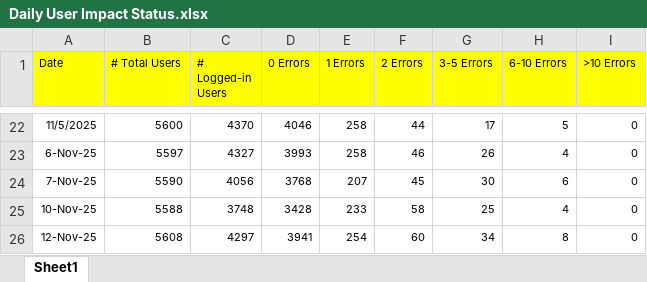
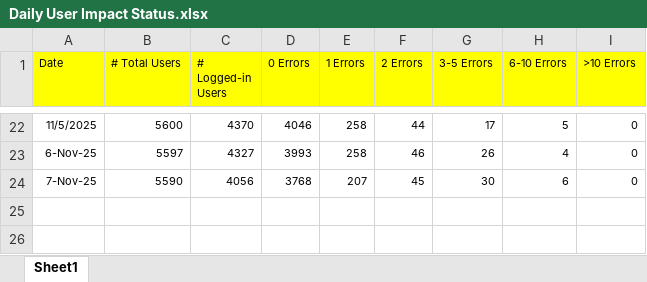
Before and after one commit to hari31785/Bridges-Monitoring-Dashboard, an Excel workbook: Monitoring Data Files/User Impact/Daily User Impact Status.xlsx, sheet Sheet1, drawn as a sheet; only a part is shown, gaps mark what is left out; values as stored, in another font and other column widths than the file's, no borders; the diff names each change by its address in the sheet, - before the commit and + after, or states it on an @@ line.

Commit message:
Add files via upload

```diff
--- a/Monitoring Data Files/User Impact/Daily User Impact Status.xlsx (sheet Sheet1)
+++ b/Monitoring Data Files/User Impact/Daily User Impact Status.xlsx (sheet Sheet1)
-row 25: 10-Nov-25 | 5588 | 3748 | 3428 | 233 | 58 | 25 | 4 | 0
-row 26: 12-Nov-25 | 5608 | 4297 | 3941 | 254 | 60 | 34 | 8 | 0
```
